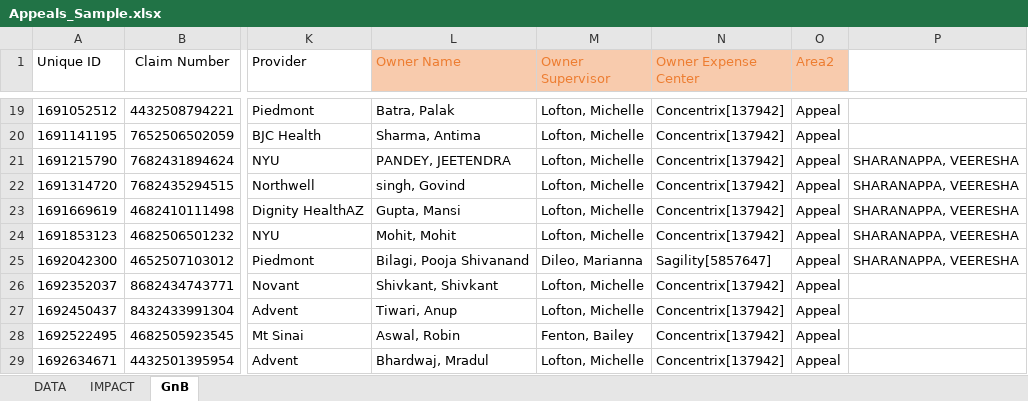
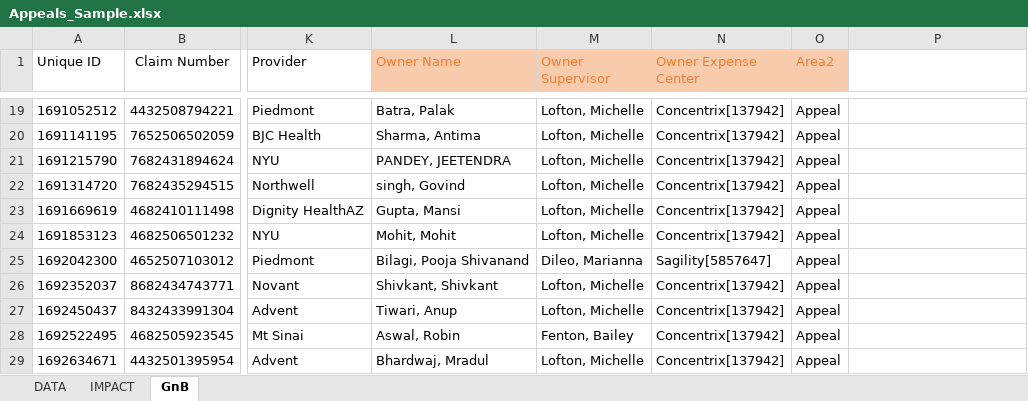
Before and after one commit to SagilityAIPH/CignaAppeals, an Excel workbook: reactjs/public/Appeals_Sample.xlsx, sheet GnB, drawn as a sheet; only a part is shown, gaps mark what is left out; values as stored, in another font and other column widths than the file's, no borders; the diff names each change by its address in the sheet, - before the commit and + after, or states it on an @@ line.

```diff
--- a/reactjs/public/Appeals_Sample.xlsx (sheet GnB)
+++ b/reactjs/public/Appeals_Sample.xlsx (sheet GnB)
-P21:P25: SHARANAPPA, VEERESHA
+P21:P25: (empty)
```
Also changed, not shown: sheet DATA, sheet IMPACT, 2 other files.
